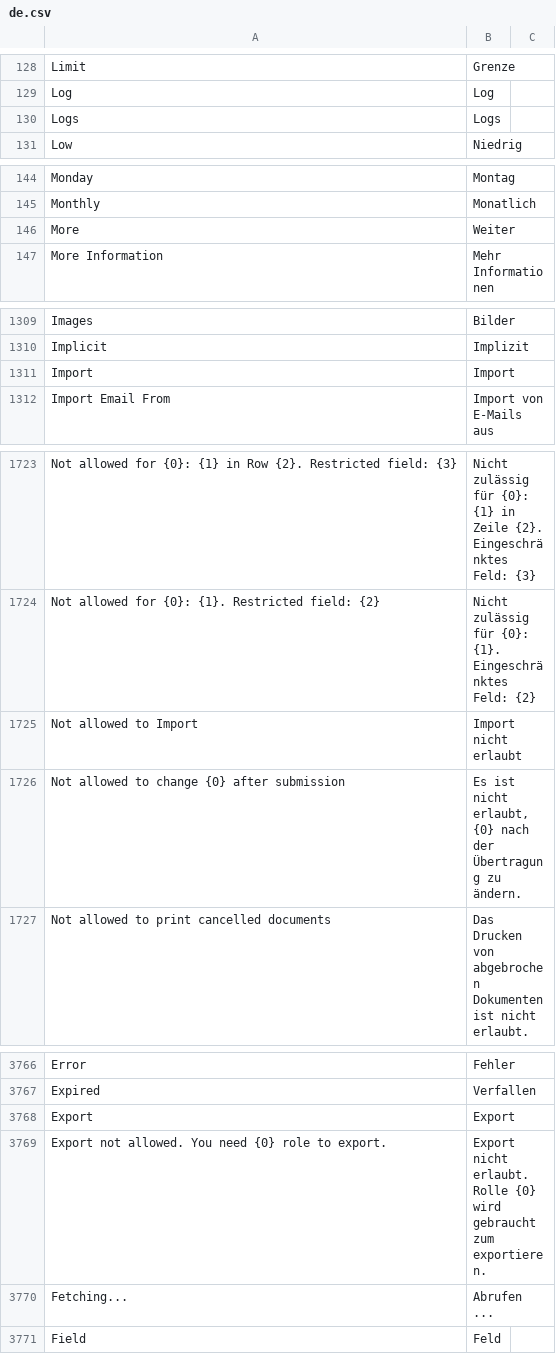
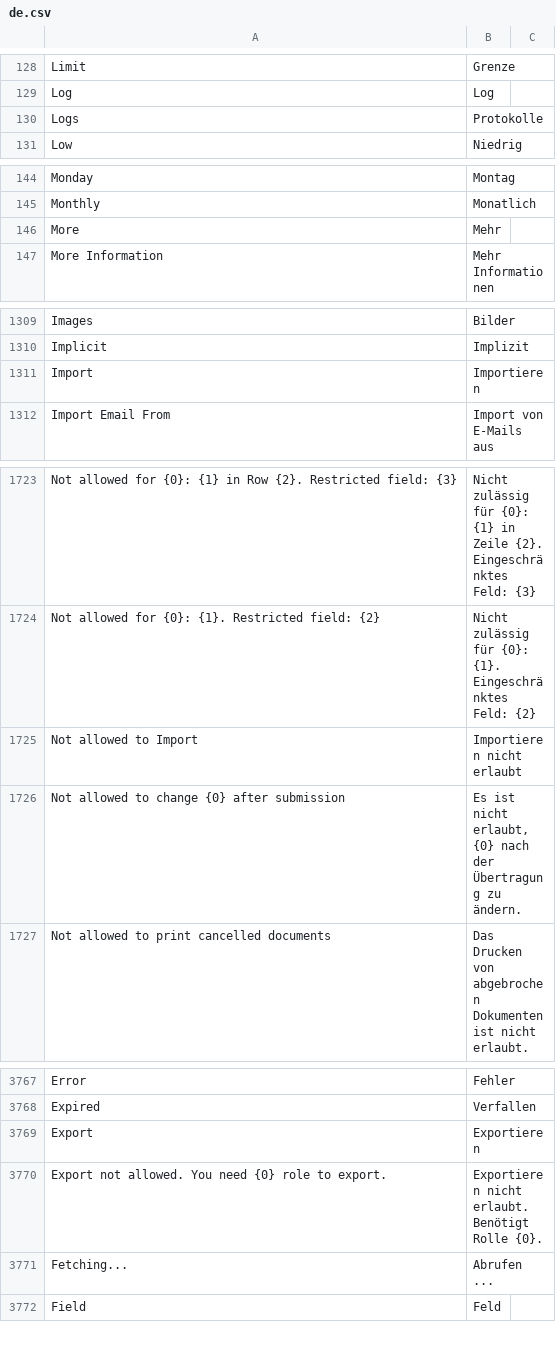
Before and after one commit to Dinext-pro/dinext_platform, a CSV file: frappe/translations/de.csv, drawn as a sheet; only a part is shown, gaps mark what is left out; the diff covers the shown part only.

```diff
--- a/frappe/translations/de.csv
+++ b/frappe/translations/de.csv
@@ -129,3 +129,3 @@ Limit,Grenze,
 Log,Log,
-Logs,Logs,
+Logs,Protokolle,
 Low,Niedrig,
@@ -145,3 +145,3 @@ Monday,Montag,
 Monthly,Monatlich,
-More,Weiter,
+More,Mehr,
 More Information,Mehr Informationen,
@@ -1310,3 +1310,3 @@ Images,Bilder,
 Implicit,Implizit,
-Import,Import,
+Import,Importieren,
 Import Email From,Import von E-Mails aus,
@@ -1724,3 +1724,3 @@ Not allowed for {0}: {1} in Row {2}. Restricted field: {3},Nicht zulässig für
 Not allowed for {0}: {1}. Restricted field: {2},Nicht zulässig für {0}: {1}. Eingeschränktes Feld: {2},
-Not allowed to Import,Import nicht erlaubt,
+Not allowed to Import,Importieren nicht erlaubt,
 Not allowed to change {0} after submission,"Es ist nicht erlaubt, {0} nach der Übertragung zu ändern.",
@@ -3767,4 +3768,4 @@ Error,Fehler,
 Expired,Verfallen,
-Export,Export,
-Export not allowed. You need {0} role to export.,Export nicht erlaubt. Rolle {0} wird gebraucht zum exportieren.,
+Export,Exportieren,
+Export not allowed. You need {0} role to export.,Exportieren nicht erlaubt. Benötigt Rolle {0}.,
 Fetching...,Abrufen ...,
```
Also changed, not shown: 19 added rows, 1 removed row and 6 edited cells elsewhere in this file.
